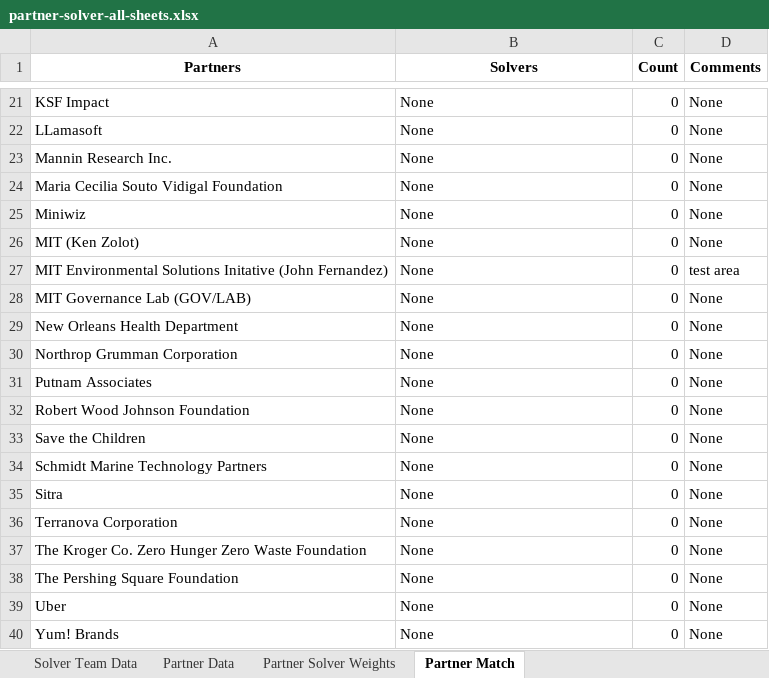
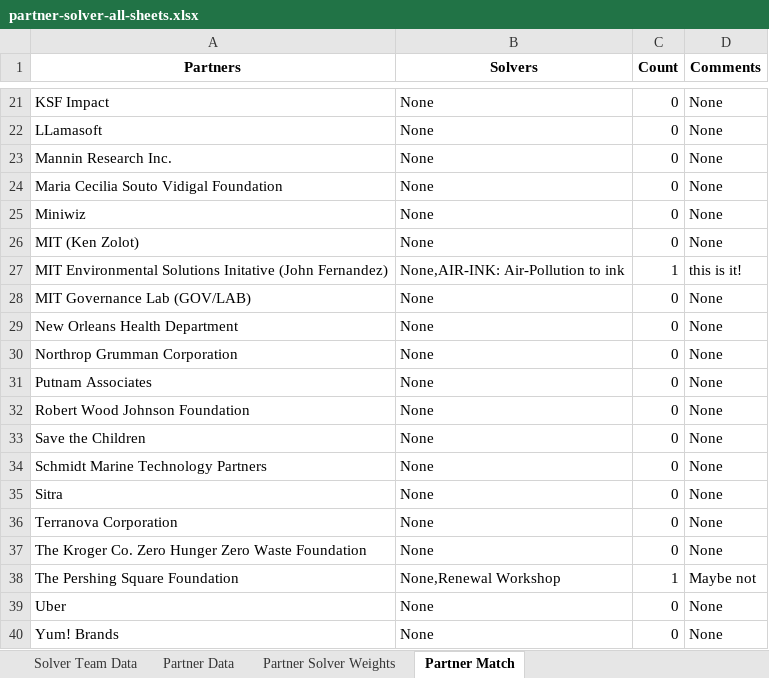
Before and after one commit to vsathwikm/Plotly_MIT_Solve_Heroku, an Excel workbook: app/outputs/partner-solver-all-sheets.xlsx, sheet Partner Match, drawn as a sheet; only a part is shown, gaps mark what is left out; values as stored, in another font and other column widths than the file's, no borders; the diff names each change by its address in the sheet, - before the commit and + after, or states it on an @@ line.

```diff
--- a/app/outputs/partner-solver-all-sheets.xlsx (sheet Partner Match)
+++ b/app/outputs/partner-solver-all-sheets.xlsx (sheet Partner Match)
-B27 (Solvers): None
+B27 (Solvers): None,AIR-INK: Air-Pollution to ink
-C27 (Count): 0
+C27 (Count): 1
-D27 (Comments): test area
+D27 (Comments): this is it!
-B38 (Solvers): None
+B38 (Solvers): None,Renewal Workshop
-C38 (Count): 0
+C38 (Count): 1
-D38 (Comments): None
+D38 (Comments): Maybe not
```
Also changed, not shown: sheet Partner Solver Weights, app/outputs/partner-solver-init-weights.xlsx, app/outputs/partner_match.xlsx, 7 other files.
